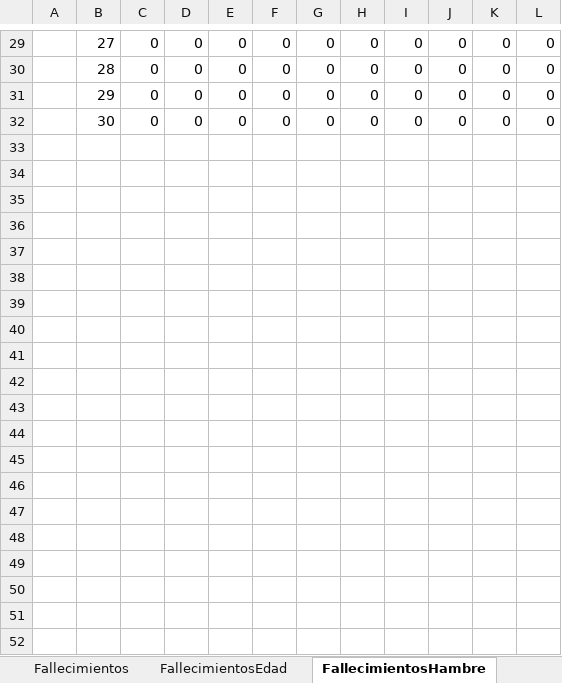
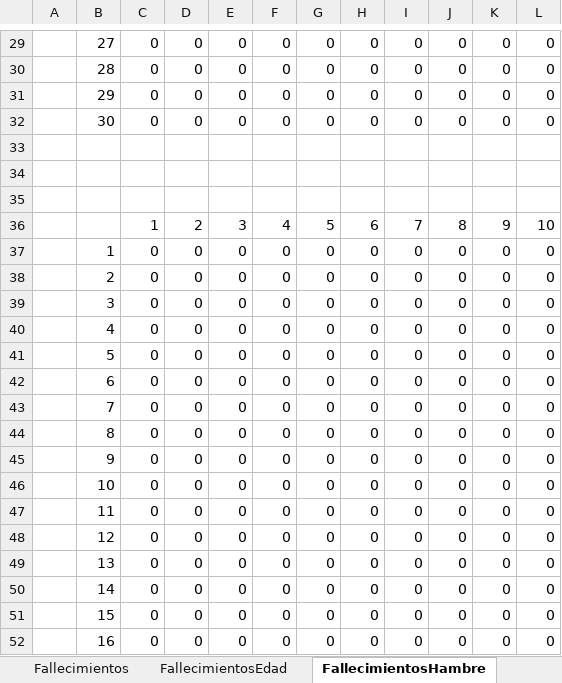
Before and after one commit to marcegeek/tpi-simulacion-2022, an Excel workbook: datos-exportados.xlsx, sheet FallecimientosHambre, drawn as a sheet; only a part is shown, gaps mark what is left out; values as stored, in another font and other column widths than the file's, no borders; the diff covers the shown part only; the diff names each change by its address in the sheet, - before the commit and + after, or states it on an @@ line.

```diff
--- a/datos-exportados.xlsx (sheet FallecimientosHambre)
+++ b/datos-exportados.xlsx (sheet FallecimientosHambre)
+row 33: (empty)
+row 34: (empty)
+row 35: (empty)
+row 36:  |  | 1 | 2 | 3 | 4 | 5 | 6 | 7 | 8 | 9 | 10
+row 37:  | 1 | 0 | 0 | 0 | 0 | 0 | 0 | 0 | 0 | 0 | 0
+row 38:  | 2 | 0 | 0 | 0 | 0 | 0 | 0 | 0 | 0 | 0 | 0
+row 39:  | 3 | 0 | 0 | 0 | 0 | 0 | 0 | 0 | 0 | 0 | 0
+row 40:  | 4 | 0 | 0 | 0 | 0 | 0 | 0 | 0 | 0 | 0 | 0
+row 41:  | 5 | 0 | 0 | 0 | 0 | 0 | 0 | 0 | 0 | 0 | 0
+row 42:  | 6 | 0 | 0 | 0 | 0 | 0 | 0 | 0 | 0 | 0 | 0
+row 43:  | 7 | 0 | 0 | 0 | 0 | 0 | 0 | 0 | 0 | 0 | 0
+row 44:  | 8 | 0 | 0 | 0 | 0 | 0 | 0 | 0 | 0 | 0 | 0
+row 45:  | 9 | 0 | 0 | 0 | 0 | 0 | 0 | 0 | 0 | 0 | 0
+row 46:  | 10 | 0 | 0 | 0 | 0 | 0 | 0 | 0 | 0 | 0 | 0
+row 47:  | 11 | 0 | 0 | 0 | 0 | 0 | 0 | 0 | 0 | 0 | 0
+row 48:  | 12 | 0 | 0 | 0 | 0 | 0 | 0 | 0 | 0 | 0 | 0
+row 49:  | 13 | 0 | 0 | 0 | 0 | 0 | 0 | 0 | 0 | 0 | 0
+row 50:  | 14 | 0 | 0 | 0 | 0 | 0 | 0 | 0 | 0 | 0 | 0
+row 51:  | 15 | 0 | 0 | 0 | 0 | 0 | 0 | 0 | 0 | 0 | 0
+row 52:  | 16 | 0 | 0 | 0 | 0 | 0 | 0 | 0 | 0 | 0 | 0
```
Also changed, not shown: 48 added rows elsewhere in this sheet, sheet Totales, sheet Fallecimientos, sheet TotalesMachos, sheet TotalesEmbarazos, sheet FallecimientosCrianza, sheet FallecimientosPelea, 3 more sheets, 3 other files.
